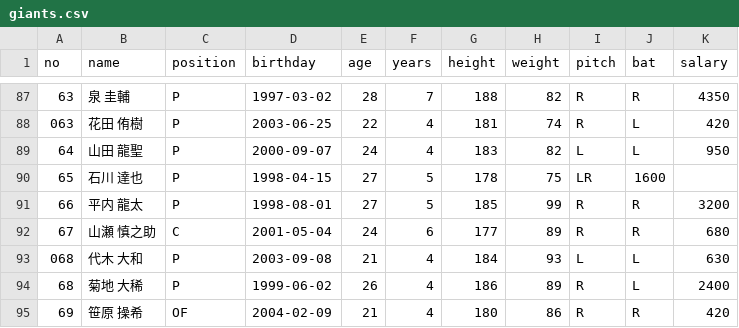
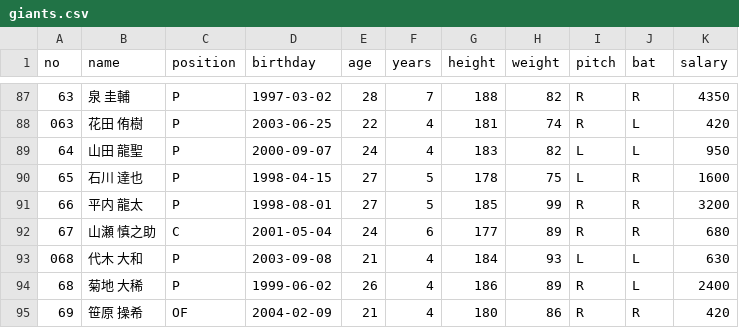
Before and after one commit to orekentaro/one-ball, a CSV file: api/v1/management/ini/giants.csv, drawn as a sheet; only a part is shown, gaps mark what is left out.

```diff
--- a/api/v1/management/ini/giants.csv
+++ b/api/v1/management/ini/giants.csv
@@ -89,3 +89,3 @@ no,name,position,birthday,age,years,height,weight,pitch,bat,salary
 64,山田 龍聖,P,2000-09-07,24,4,183,82,L,L,950
-65,石川 達也,P,1998-04-15,27,5,178,75,LR,1600
+65,石川 達也,P,1998-04-15,27,5,178,75,L,R,1600
 66,平内 龍太,P,1998-08-01,27,5,185,99,R,R,3200
```
Also changed, not shown: api/v1/management/ini/dragons.csv, api/v1/management/ini/eagles.csv, 2 other files.
